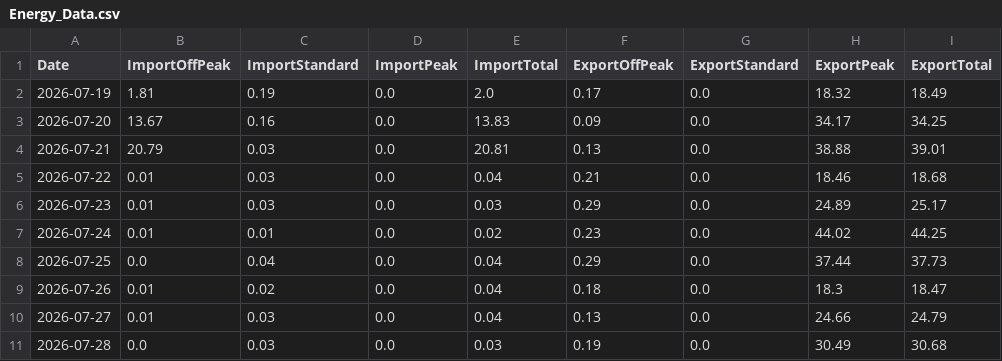
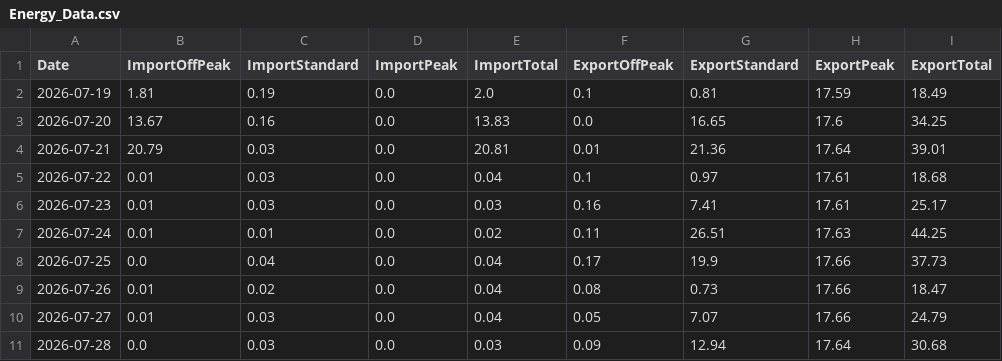
Before and after one commit to Alan-K/public-csv, a CSV file: Energy_Data.csv, drawn as a sheet; only a part is shown; the diff covers the shown part only.

```diff
--- a/Energy_Data.csv
+++ b/Energy_Data.csv
@@ -1,11 +1,11 @@
 Date,ImportOffPeak,ImportStandard,ImportPeak,ImportTotal,ExportOffPeak,ExportStandard,ExportPeak,ExportTotal
-2026-07-19,1.81,0.19,0.0,2.0,0.17,0.0,18.32,18.49
-2026-07-20,13.67,0.16,0.0,13.83,0.09,0.0,34.17,34.25
-2026-07-21,20.79,0.03,0.0,20.81,0.13,0.0,38.88,39.01
-2026-07-22,0.01,0.03,0.0,0.04,0.21,0.0,18.46,18.68
-2026-07-23,0.01,0.03,0.0,0.03,0.29,0.0,24.89,25.17
-2026-07-24,0.01,0.01,0.0,0.02,0.23,0.0,44.02,44.25
-2026-07-25,0.0,0.04,0.0,0.04,0.29,0.0,37.44,37.73
-2026-07-26,0.01,0.02,0.0,0.04,0.18,0.0,18.3,18.47
-2026-07-27,0.01,0.03,0.0,0.04,0.13,0.0,24.66,24.79
-2026-07-28,0.0,0.03,0.0,0.03,0.19,0.0,30.49,30.68
+2026-07-19,1.81,0.19,0.0,2.0,0.1,0.81,17.59,18.49
+2026-07-20,13.67,0.16,0.0,13.83,0.0,16.65,17.6,34.25
+2026-07-21,20.79,0.03,0.0,20.81,0.01,21.36,17.64,39.01
+2026-07-22,0.01,0.03,0.0,0.04,0.1,0.97,17.61,18.68
+2026-07-23,0.01,0.03,0.0,0.03,0.16,7.41,17.61,25.17
+2026-07-24,0.01,0.01,0.0,0.02,0.11,26.51,17.63,44.25
+2026-07-25,0.0,0.04,0.0,0.04,0.17,19.9,17.66,37.73
+2026-07-26,0.01,0.02,0.0,0.04,0.08,0.73,17.66,18.47
+2026-07-27,0.01,0.03,0.0,0.04,0.05,7.07,17.66,24.79
+2026-07-28,0.0,0.03,0.0,0.03,0.09,12.94,17.64,30.68
```
Also changed, not shown: 102 edited cells elsewhere in this file.
